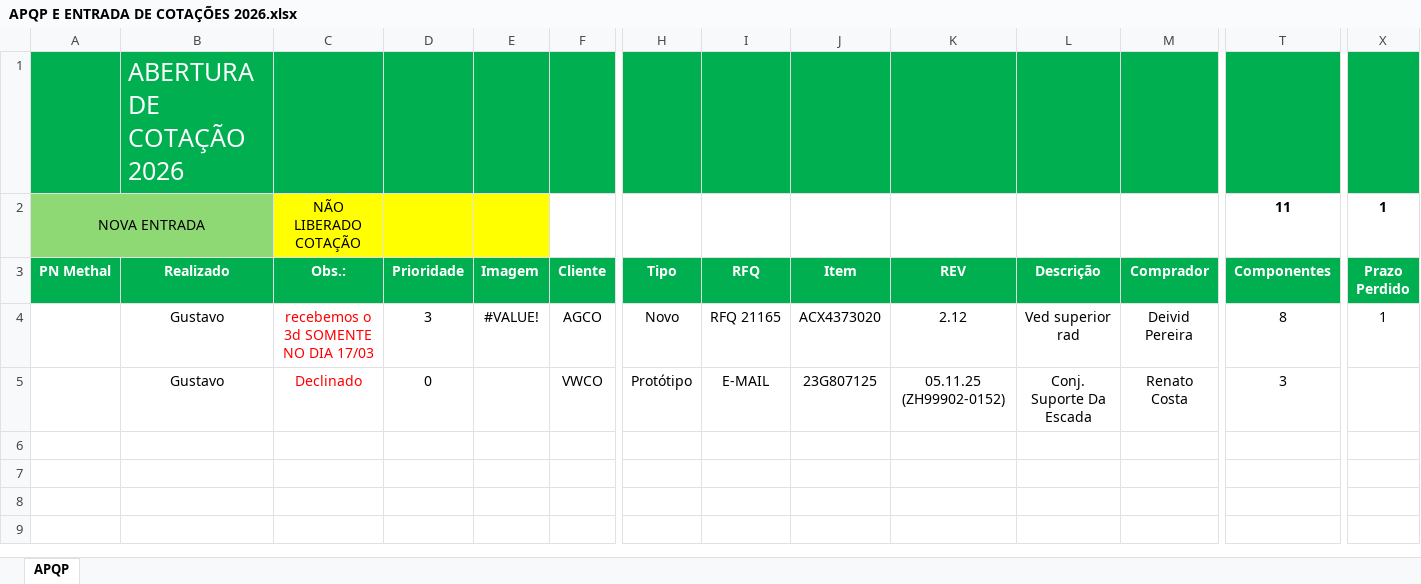
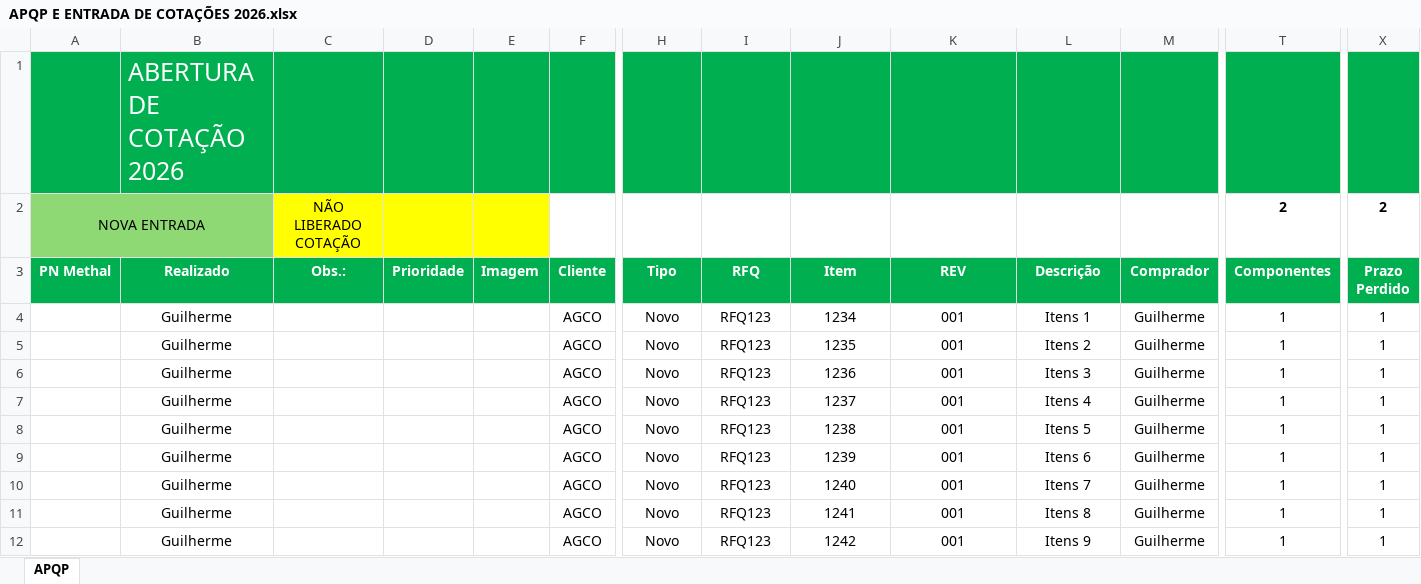
Before and after one commit to M0nteiroGuilherme/Mehtal_v.1.0.0, an Excel workbook: APQP E ENTRADA DE COTAÇÕES 2026.xlsx, sheet APQP, drawn as a sheet; only a part is shown, gaps mark what is left out; values as stored, in another font and other column widths than the file's, no borders; conditional formats not drawn; removed rows and columns are numbered as before the commit, all else as after; rows hold the shown columns only; the diff names each change by its address in the sheet, - before the commit and + after, or states it on an @@ line.

```diff
--- a/APQP E ENTRADA DE COTAÇÕES 2026.xlsx (sheet APQP)
+++ b/APQP E ENTRADA DE COTAÇÕES 2026.xlsx (sheet APQP)
-T2 (Componentes): 11
+T2 (Componentes): 2
-X2 (Prazo Perdido): 1
+X2 (Prazo Perdido): 2
-B4 (Realizado): Gustavo
+B4 (Realizado): Guilherme
-C4 (Obs.:): recebemos o 3d SOMENTE NO DIA 17/03
+C4 (Obs.:): (empty)
-D4 (Prioridade): 3
+D4 (Prioridade): (empty)
-E4 (Imagem): #VALUE!
+E4 (Imagem): (empty)
-I4 (RFQ): RFQ 21165
+I4 (RFQ): RFQ123
-J4 (Item): ACX4373020
+J4 (Item): 1234
-K4 (REV): 2.12
+K4 (REV): 001
-L4 (Descrição): Ved superior rad
+L4 (Descrição): Itens 1
-M4 (Comprador): Deivid Pereira
+M4 (Comprador): Guilherme
-T4 (Componentes): 8
+T4 (Componentes): 1
-row 5:  | Gustavo | Declinado | 0 |  | VWCO | Protótipo | E-MAIL | 23G807125 | 05.11.25 (ZH99902-0152) | Conj. Suporte Da Escada | Renato Costa | 3
+row 5:  | Guilherme |  |  |  | AGCO | Novo | RFQ123 | 1235 | 001 | Itens 2 | Guilherme | 1 | 1
+row 6:  | Guilherme |  |  |  | AGCO | Novo | RFQ123 | 1236 | 001 | Itens 3 | Guilherme | 1 | 1
+row 7:  | Guilherme |  |  |  | AGCO | Novo | RFQ123 | 1237 | 001 | Itens 4 | Guilherme | 1 | 1
+row 8:  | Guilherme |  |  |  | AGCO | Novo | RFQ123 | 1238 | 001 | Itens 5 | Guilherme | 1 | 1
+row 9:  | Guilherme |  |  |  | AGCO | Novo | RFQ123 | 1239 | 001 | Itens 6 | Guilherme | 1 | 1
+row 10:  | Guilherme |  |  |  | AGCO | Novo | RFQ123 | 1240 | 001 | Itens 7 | Guilherme | 1 | 1
+row 11:  | Guilherme |  |  |  | AGCO | Novo | RFQ123 | 1241 | 001 | Itens 8 | Guilherme | 1 | 1
+row 12:  | Guilherme |  |  |  | AGCO | Novo | RFQ123 | 1242 | 001 | Itens 9 | Guilherme | 1 | 1
```
Also changed, not shown: charts or pictures, FIIN.xlsx, 17 other files.
